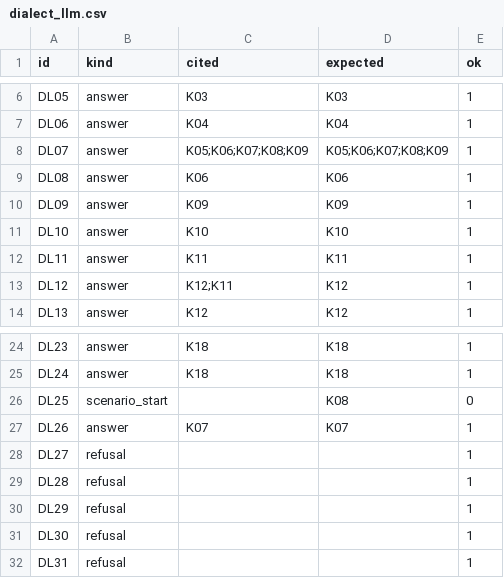
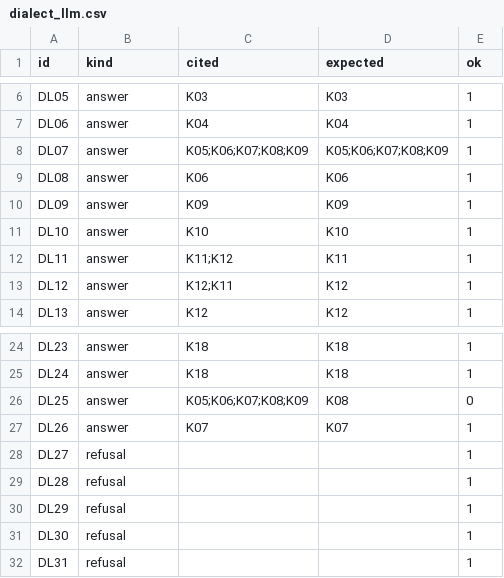
Before and after one commit to Talaljaber/onboarding-assistant, a CSV file: results/dialect_llm.csv, drawn as a sheet; only a part is shown, gaps mark what is left out.

Commit message:
P16.1: record the dialect set after the routing fixes
Still 25/26 and 5/5; DL25 now answers with the values instead of practice.

```diff
--- a/results/dialect_llm.csv
+++ b/results/dialect_llm.csv
@@ -11,3 +11,3 @@ DL09,answer,K09,K09,1
 DL10,answer,K10,K10,1
-DL11,answer,K11,K11,1
+DL11,answer,K11;K12,K11,1
 DL12,answer,K12;K11,K12,1
@@ -25,3 +25,3 @@ DL23,answer,K18,K18,1
 DL24,answer,K18,K18,1
-DL25,scenario_start,,K08,0
+DL25,answer,K05;K06;K07;K08;K09,K08,0
 DL26,answer,K07,K07,1
```
Also changed, not shown: 1 other file.
